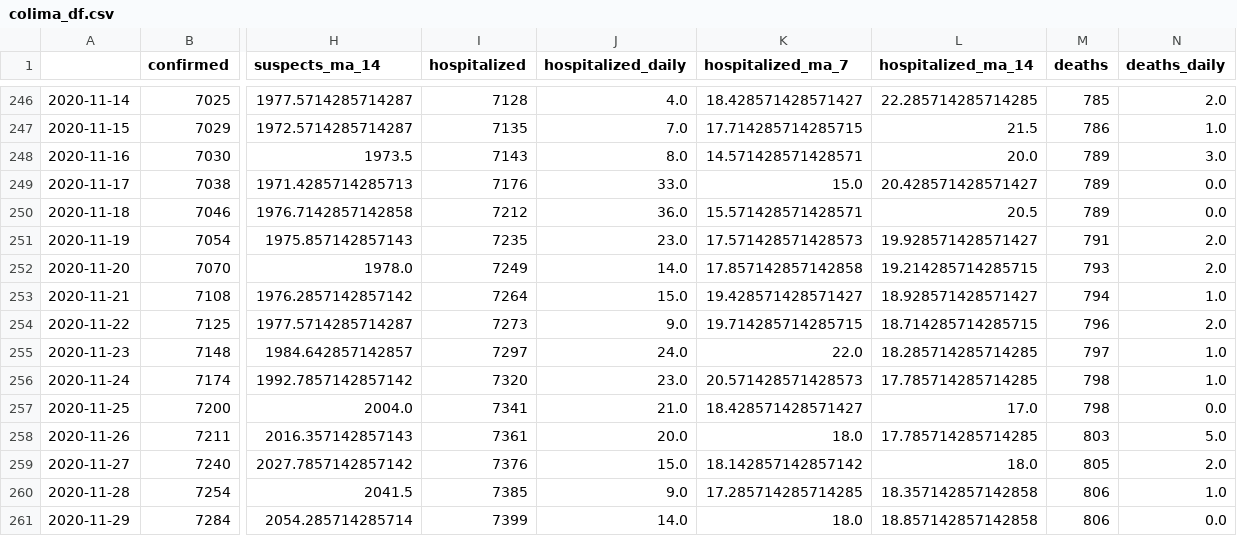
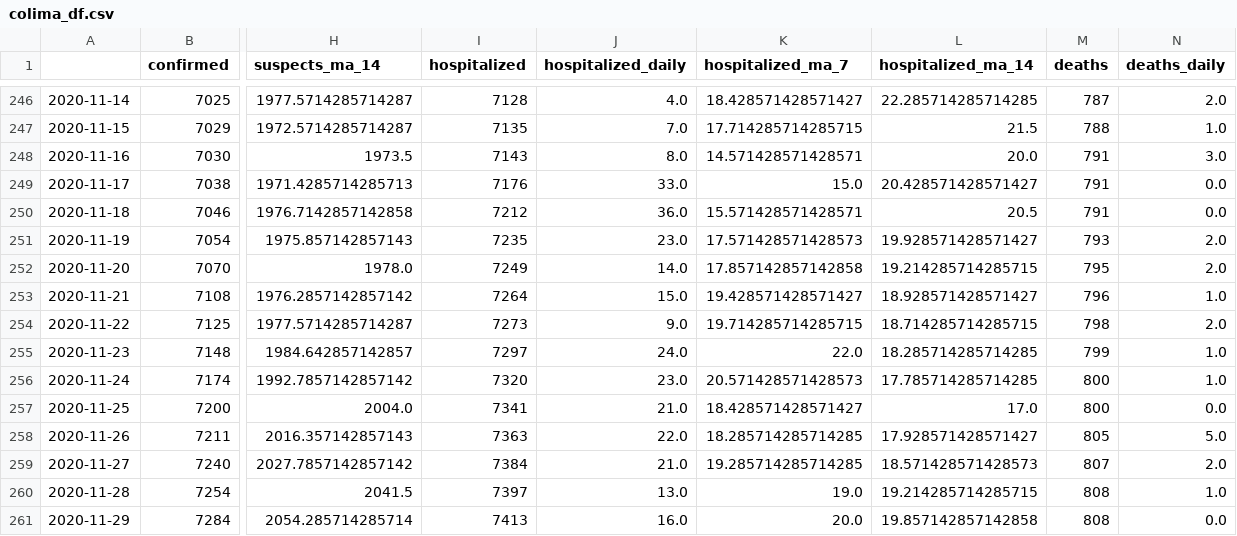
Before and after one commit to jballesterosc/datacol_backup, a CSV file: code/data_output/colima_df.csv, drawn as a sheet; only a part is shown, gaps mark what is left out; the diff covers the shown part only; the diff names each change by its address in the sheet, - before the commit and + after, or states it on an @@ line.

```diff
--- a/code/data_output/colima_df.csv
+++ b/code/data_output/colima_df.csv
-M246 (deaths): 785
+M246 (deaths): 787
-M247 (deaths): 786
+M247 (deaths): 788
-M248:M250 (deaths): 789
+M248:M250 (deaths): 791
-M251 (deaths): 791
+M251 (deaths): 793
-M252 (deaths): 793
+M252 (deaths): 795
-M253 (deaths): 794
+M253 (deaths): 796
-M254 (deaths): 796
+M254 (deaths): 798
-M255 (deaths): 797
+M255 (deaths): 799
-M256:M257 (deaths): 798
+M256:M257 (deaths): 800
-I258 (hospitalized): 7361
+I258 (hospitalized): 7363
-J258 (hospitalized_daily): 20.0
+J258 (hospitalized_daily): 22.0
-K258 (hospitalized_ma_7): 18.0
+K258 (hospitalized_ma_7): 18.285714285714285
-L258 (hospitalized_ma_14): 17.785714285714285
+L258 (hospitalized_ma_14): 17.928571428571427
-M258 (deaths): 803
+M258 (deaths): 805
-I259 (hospitalized): 7376
+I259 (hospitalized): 7384
-J259 (hospitalized_daily): 15.0
+J259 (hospitalized_daily): 21.0
-K259 (hospitalized_ma_7): 18.142857142857142
+K259 (hospitalized_ma_7): 19.285714285714285
-L259 (hospitalized_ma_14): 18.0
+L259 (hospitalized_ma_14): 18.571428571428573
-M259 (deaths): 805
+M259 (deaths): 807
-I260 (hospitalized): 7385
+I260 (hospitalized): 7397
-J260 (hospitalized_daily): 9.0
+J260 (hospitalized_daily): 13.0
-K260 (hospitalized_ma_7): 17.285714285714285
+K260 (hospitalized_ma_7): 19.0
-L260 (hospitalized_ma_14): 18.357142857142858
+L260 (hospitalized_ma_14): 19.214285714285715
-M260:M261 (deaths): 806
+M260:M261 (deaths): 808
-I261 (hospitalized): 7399
+I261 (hospitalized): 7413
-J261 (hospitalized_daily): 14.0
+J261 (hospitalized_daily): 16.0
-K261 (hospitalized_ma_7): 18.0
+K261 (hospitalized_ma_7): 20.0
-L261 (hospitalized_ma_14): 18.857142857142858
+L261 (hospitalized_ma_14): 19.857142857142858
```
Also changed, not shown: 1 added row and 87 edited cells elsewhere in this file, 9 other files.
